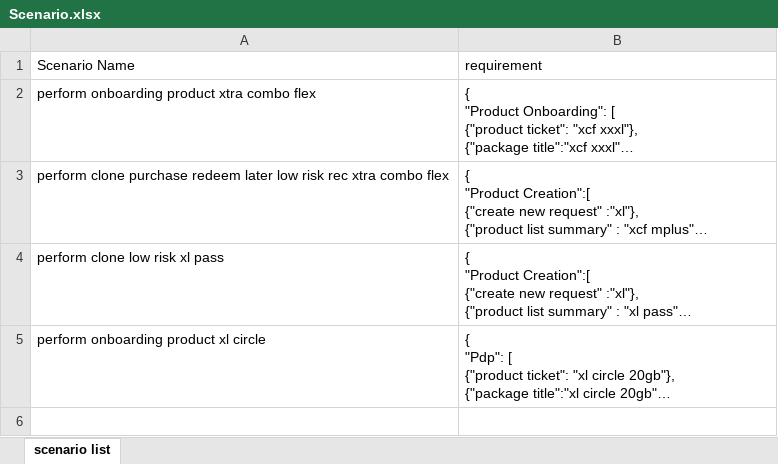
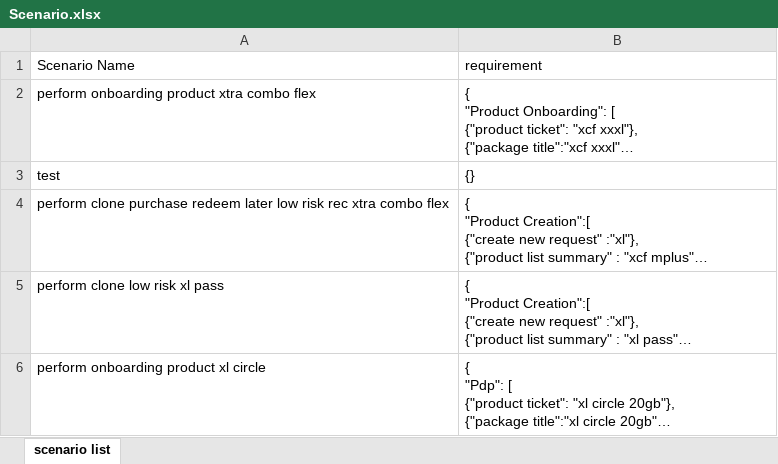
Before and after one commit to arfiansyah-portfolio/testing, an Excel workbook: datatest/Scenario.xlsx, sheet scenario list, drawn as a sheet; long unchanged cells end in …; values as stored, in another font and other column widths than the file's, no borders; the diff names each change by its address in the sheet, - before the commit and + after, or states it on an @@ line.

Commit message:
test edit

```diff
--- a/datatest/Scenario.xlsx (sheet scenario list)
+++ b/datatest/Scenario.xlsx (sheet scenario list)
+row 3: test | {}
```
